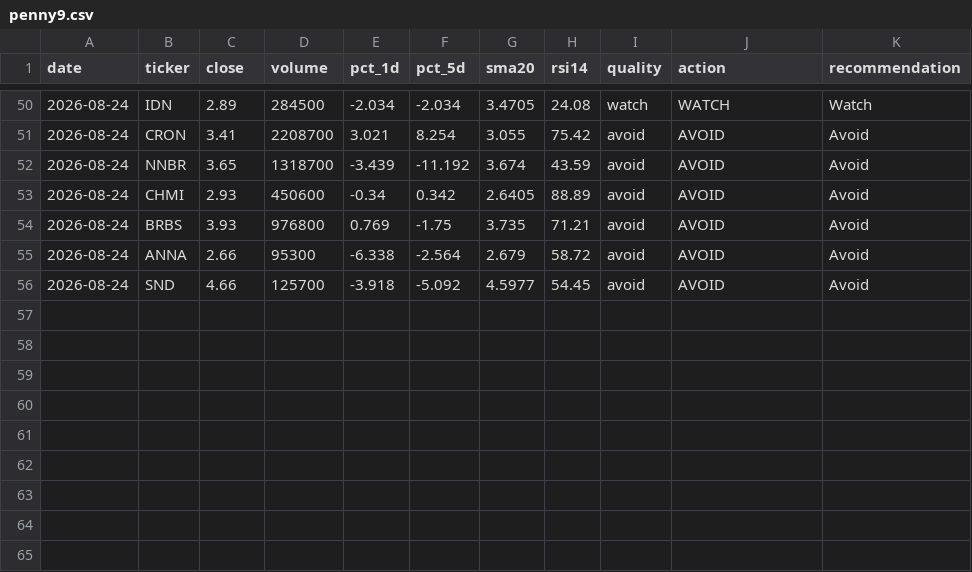
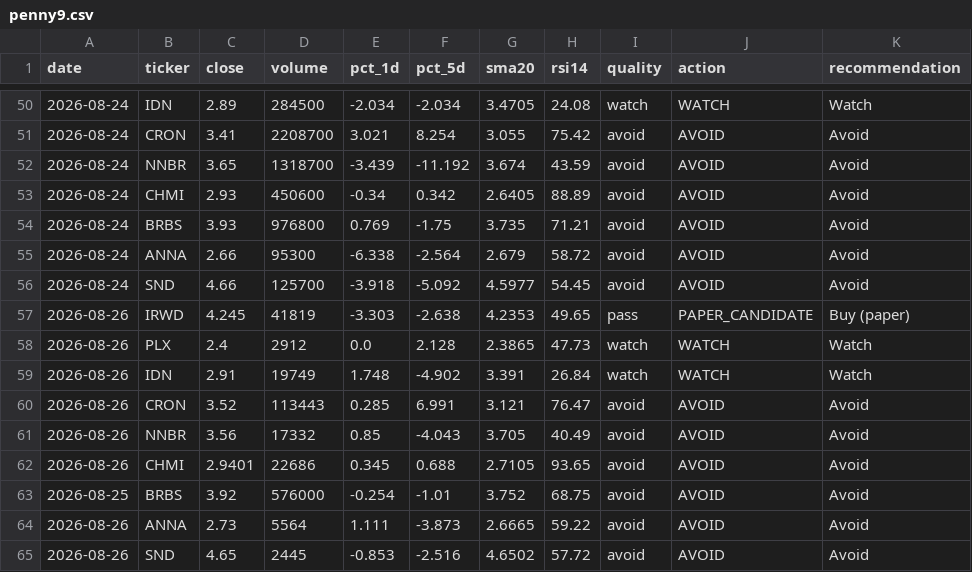
Before and after one commit to singro86/StocksScanner, a CSV file: research/timeseries/penny9.csv, drawn as a sheet; only a part is shown, gaps mark what is left out.

```diff
--- a/research/timeseries/penny9.csv
+++ b/research/timeseries/penny9.csv
@@ -56 +56,10 @@ date,ticker,close,volume,pct_1d,pct_5d,sma20,rsi14,quality,action,recommendation
 2026-08-24,SND,4.66,125700,-3.918,-5.092,4.5977,54.45,avoid,AVOID,Avoid
+2026-08-26,IRWD,4.245,41819,-3.303,-2.638,4.2353,49.65,pass,PAPER_CANDIDATE,Buy (paper)
+2026-08-26,PLX,2.4,2912,0.0,2.128,2.3865,47.73,watch,WATCH,Watch
+2026-08-26,IDN,2.91,19749,1.748,-4.902,3.391,26.84,watch,WATCH,Watch
+2026-08-26,CRON,3.52,113443,0.285,6.991,3.121,76.47,avoid,AVOID,Avoid
+2026-08-26,NNBR,3.56,17332,0.85,-4.043,3.705,40.49,avoid,AVOID,Avoid
+2026-08-26,CHMI,2.9401,22686,0.345,0.688,2.7105,93.65,avoid,AVOID,Avoid
+2026-08-25,BRBS,3.92,576000,-0.254,-1.01,3.752,68.75,avoid,AVOID,Avoid
+2026-08-26,ANNA,2.73,5564,1.111,-3.873,2.6665,59.22,avoid,AVOID,Avoid
+2026-08-26,SND,4.65,2445,-0.853,-2.516,4.6502,57.72,avoid,AVOID,Avoid
```
Also changed, not shown: research/timeseries/penny-secondary.csv, 3 other files.
